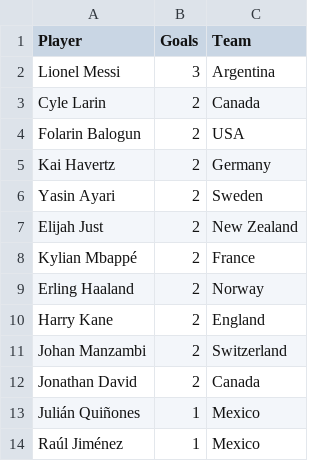
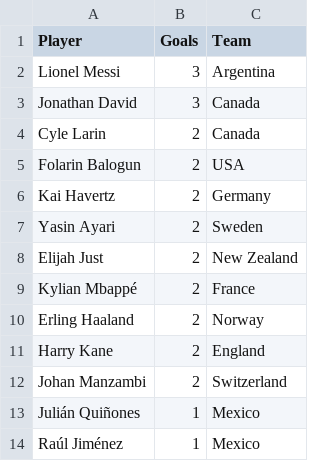
Before and after one commit to shedtaff-dotcom/shedbangers-website, a CSV file: sweepstake/data/topscorers.csv, drawn as a sheet; only a part is shown.

```diff
--- a/sweepstake/data/topscorers.csv
+++ b/sweepstake/data/topscorers.csv
@@ -2,2 +2,3 @@ Player,Goals,Team
 Lionel Messi,3,Argentina
+Jonathan David,3,Canada
 Cyle Larin,2,Canada
@@ -11,3 +12,2 @@ Harry Kane,2,England
 Johan Manzambi,2,Switzerland
-Jonathan David,2,Canada
 Julián Quiñones,1,Mexico
```
Also changed, not shown: sweepstake/data/results.csv.
